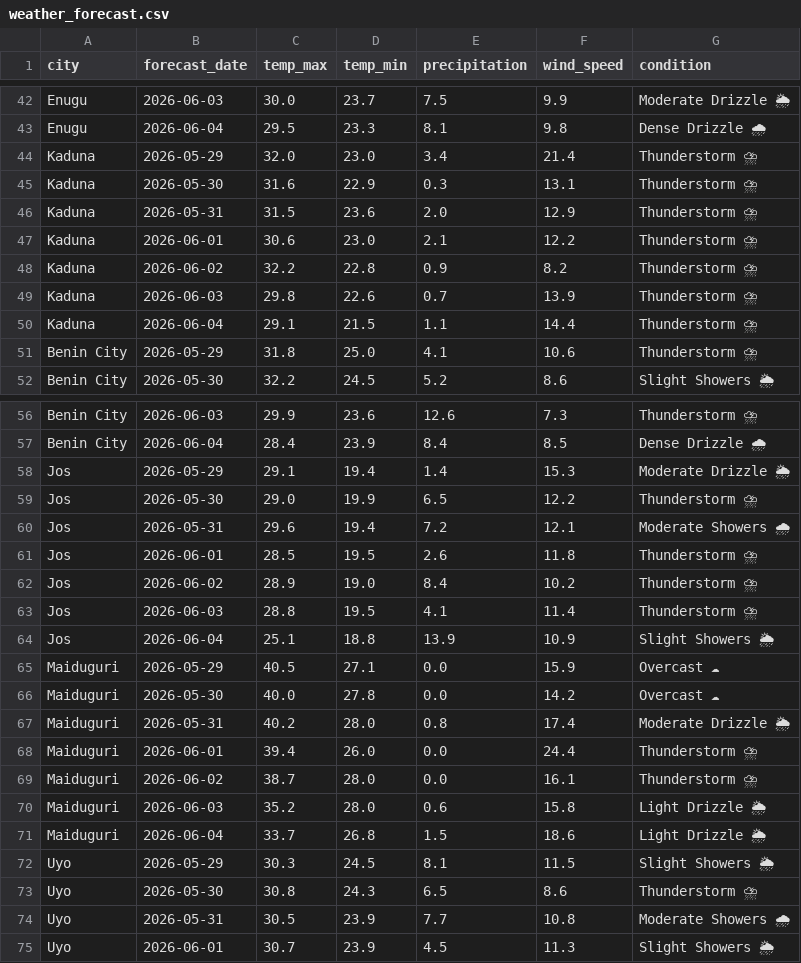
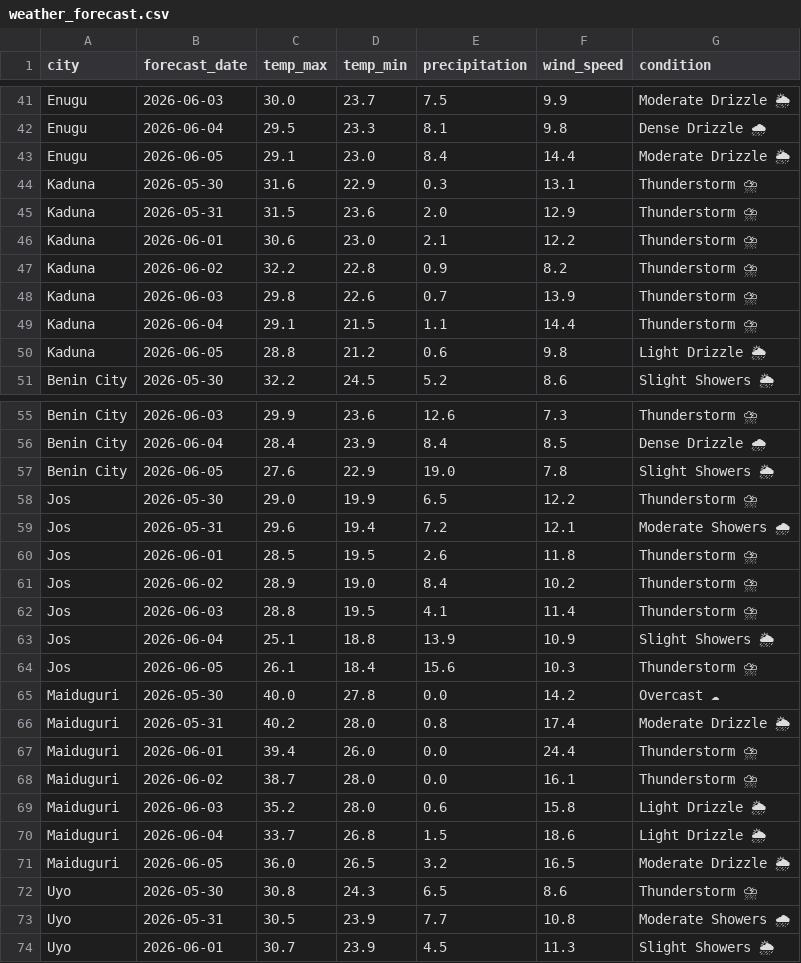
Before and after one commit to EddyEtesin/nigerian-weather-dashboard, a CSV file: weather_forecast.csv, drawn as a sheet; only a part is shown, gaps mark what is left out; removed rows and columns are numbered as before the commit, all else as after; the diff covers the shown part only; the diff names each change by its address in the sheet, - before the commit and + after, or states it on an @@ line.

```diff
--- a/weather_forecast.csv
+++ b/weather_forecast.csv
-row 44: Kaduna | 2026-05-29 | 32.0 | 23.0 | 3.4 | 21.4 | Thunderstorm ⛈
+row 43: Enugu | 2026-06-05 | 29.1 | 23.0 | 8.4 | 14.4 | Moderate Drizzle 🌦
-row 51: Benin City | 2026-05-29 | 31.8 | 25.0 | 4.1 | 10.6 | Thunderstorm ⛈
+row 50: Kaduna | 2026-06-05 | 28.8 | 21.2 | 0.6 | 9.8 | Light Drizzle 🌦
-row 58: Jos | 2026-05-29 | 29.1 | 19.4 | 1.4 | 15.3 | Moderate Drizzle 🌦
+row 57: Benin City | 2026-06-05 | 27.6 | 22.9 | 19.0 | 7.8 | Slight Showers 🌦
-row 65: Maiduguri | 2026-05-29 | 40.5 | 27.1 | 0.0 | 15.9 | Overcast ☁
+row 64: Jos | 2026-06-05 | 26.1 | 18.4 | 15.6 | 10.3 | Thunderstorm ⛈
-row 72: Uyo | 2026-05-29 | 30.3 | 24.5 | 8.1 | 11.5 | Slight Showers 🌦
+row 71: Maiduguri | 2026-06-05 | 36.0 | 26.5 | 3.2 | 16.5 | Moderate Drizzle 🌦
```
Also changed, not shown: 6 added rows and 6 removed rows elsewhere in this file, weather_current.csv.
